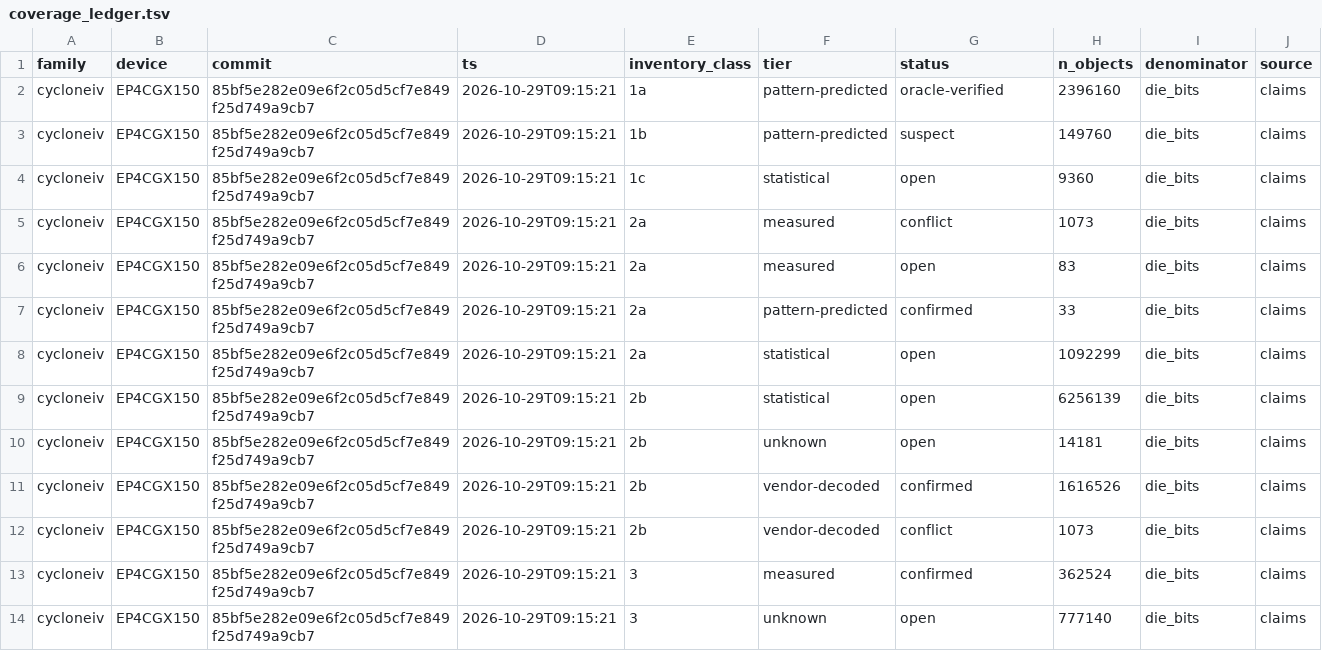
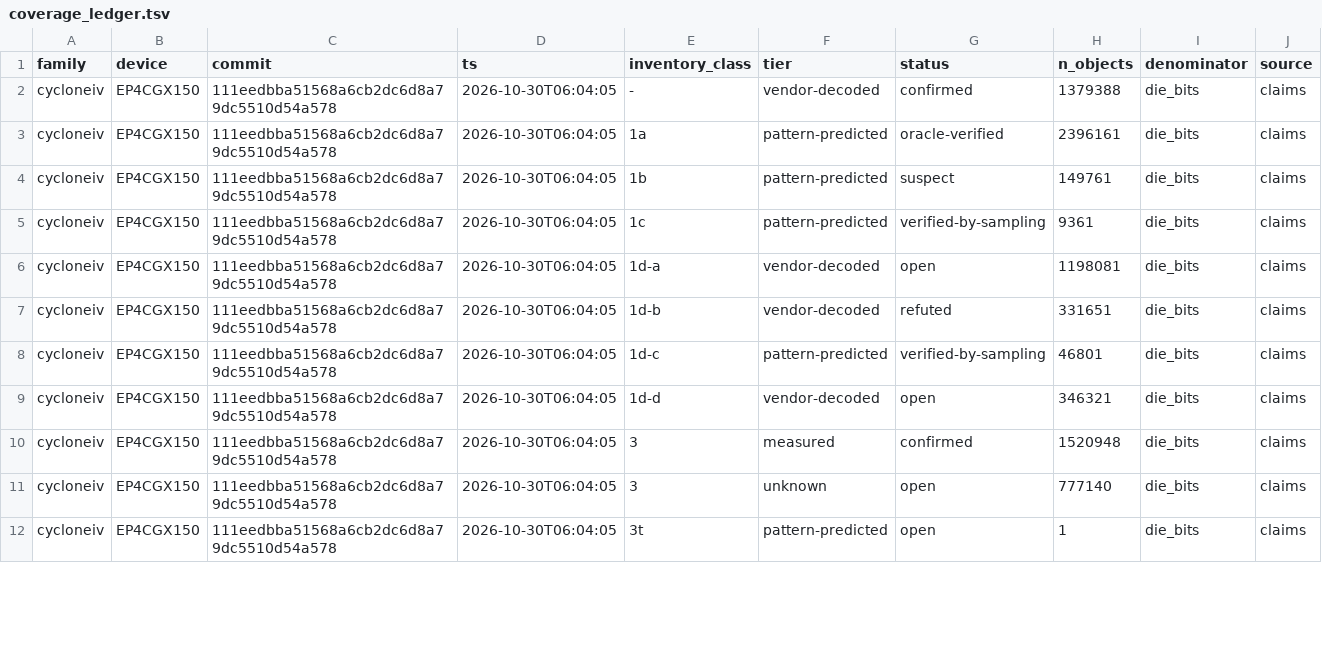
Before and after one commit to awtoau/pluribus, a TSV file: provenance-export/cycloneiv/coverage_ledger.tsv, drawn as a sheet; only a part is shown; the diff covers the shown part only.

```diff
--- a/provenance-export/cycloneiv/coverage_ledger.tsv
+++ b/provenance-export/cycloneiv/coverage_ledger.tsv
@@ -1,14 +1,12 @@
 family	device	commit	ts	inventory_class	tier	status	n_objects	denominator	source
-cycloneiv	EP4CGX150	85bf5e282e09e6f2c05d5cf7e849f25d749a9cb7	2026-10-29T09:15:21	1a	pattern-predicted	oracle-verified	2396160	die_bits	claims
-cycloneiv	EP4CGX150	85bf5e282e09e6f2c05d5cf7e849f25d749a9cb7	2026-10-29T09:15:21	1b	pattern-predicted	suspect	149760	die_bits	claims
-cycloneiv	EP4CGX150	85bf5e282e09e6f2c05d5cf7e849f25d749a9cb7	2026-10-29T09:15:21	1c	statistical	open	9360	die_bits	claims
-cycloneiv	EP4CGX150	85bf5e282e09e6f2c05d5cf7e849f25d749a9cb7	2026-10-29T09:15:21	2a	measured	conflict	1073	die_bits	claims
-cycloneiv	EP4CGX150	85bf5e282e09e6f2c05d5cf7e849f25d749a9cb7	2026-10-29T09:15:21	2a	measured	open	83	die_bits	claims
-cycloneiv	EP4CGX150	85bf5e282e09e6f2c05d5cf7e849f25d749a9cb7	2026-10-29T09:15:21	2a	pattern-predicted	confirmed	33	die_bits	claims
-cycloneiv	EP4CGX150	85bf5e282e09e6f2c05d5cf7e849f25d749a9cb7	2026-10-29T09:15:21	2a	statistical	open	1092299	die_bits	claims
-cycloneiv	EP4CGX150	85bf5e282e09e6f2c05d5cf7e849f25d749a9cb7	2026-10-29T09:15:21	2b	statistical	open	6256139	die_bits	claims
-cycloneiv	EP4CGX150	85bf5e282e09e6f2c05d5cf7e849f25d749a9cb7	2026-10-29T09:15:21	2b	unknown	open	14181	die_bits	claims
-cycloneiv	EP4CGX150	85bf5e282e09e6f2c05d5cf7e849f25d749a9cb7	2026-10-29T09:15:21	2b	vendor-decoded	confirmed	1616526	die_bits	claims
-cycloneiv	EP4CGX150	85bf5e282e09e6f2c05d5cf7e849f25d749a9cb7	2026-10-29T09:15:21	2b	vendor-decoded	conflict	1073	die_bits	claims
-cycloneiv	EP4CGX150	85bf5e282e09e6f2c05d5cf7e849f25d749a9cb7	2026-10-29T09:15:21	3	measured	confirmed	362524	die_bits	claims
-cycloneiv	EP4CGX150	85bf5e282e09e6f2c05d5cf7e849f25d749a9cb7	2026-10-29T09:15:21	3	unknown	open	777140	die_bits	claims
+cycloneiv	EP4CGX150	111eedbba51568a6cb2dc6d8a79dc5510d54a578	2026-10-30T06:04:05	-	vendor-decoded	confirmed	1379388	die_bits	claims
+cycloneiv	EP4CGX150	111eedbba51568a6cb2dc6d8a79dc5510d54a578	2026-10-30T06:04:05	1a	pattern-predicted	oracle-verified	2396161	die_bits	claims
+cycloneiv	EP4CGX150	111eedbba51568a6cb2dc6d8a79dc5510d54a578	2026-10-30T06:04:05	1b	pattern-predicted	suspect	149761	die_bits	claims
+cycloneiv	EP4CGX150	111eedbba51568a6cb2dc6d8a79dc5510d54a578	2026-10-30T06:04:05	1c	pattern-predicted	verified-by-sampling	9361	die_bits	claims
+cycloneiv	EP4CGX150	111eedbba51568a6cb2dc6d8a79dc5510d54a578	2026-10-30T06:04:05	1d-a	vendor-decoded	open	1198081	die_bits	claims
+cycloneiv	EP4CGX150	111eedbba51568a6cb2dc6d8a79dc5510d54a578	2026-10-30T06:04:05	1d-b	vendor-decoded	refuted	331651	die_bits	claims
+cycloneiv	EP4CGX150	111eedbba51568a6cb2dc6d8a79dc5510d54a578	2026-10-30T06:04:05	1d-c	pattern-predicted	verified-by-sampling	46801	die_bits	claims
+cycloneiv	EP4CGX150	111eedbba51568a6cb2dc6d8a79dc5510d54a578	2026-10-30T06:04:05	1d-d	vendor-decoded	open	346321	die_bits	claims
+cycloneiv	EP4CGX150	111eedbba51568a6cb2dc6d8a79dc5510d54a578	2026-10-30T06:04:05	3	measured	confirmed	1520948	die_bits	claims
+cycloneiv	EP4CGX150	111eedbba51568a6cb2dc6d8a79dc5510d54a578	2026-10-30T06:04:05	3	unknown	open	777140	die_bits	claims
+cycloneiv	EP4CGX150	111eedbba51568a6cb2dc6d8a79dc5510d54a578	2026-10-30T06:04:05	3t	pattern-predicted	open	1	die_bits	claims
```
Also changed, not shown: 4 added rows, 1 removed row and 33 edited cells elsewhere in this file, provenance-export/cycloneiv/claim_patterns.tsv, provenance-export/cycloneiv/expectations.tsv, 15 other files.
